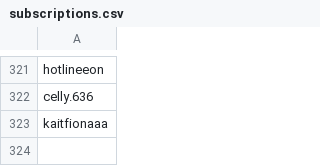
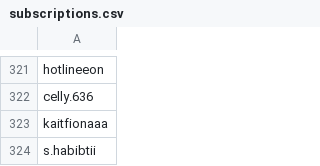
Before and after one commit to wedcf120/tiktok-rss-flat, a CSV file: subscriptions.csv, drawn as a sheet; only a part is shown, gaps mark what is left out.

Commit message:
Update subscriptions.csv

```diff
--- a/subscriptions.csv
+++ b/subscriptions.csv
@@ -323 +323,2 @@ celly.636,
 kaitfionaaa,
+s.habibtii,
```
